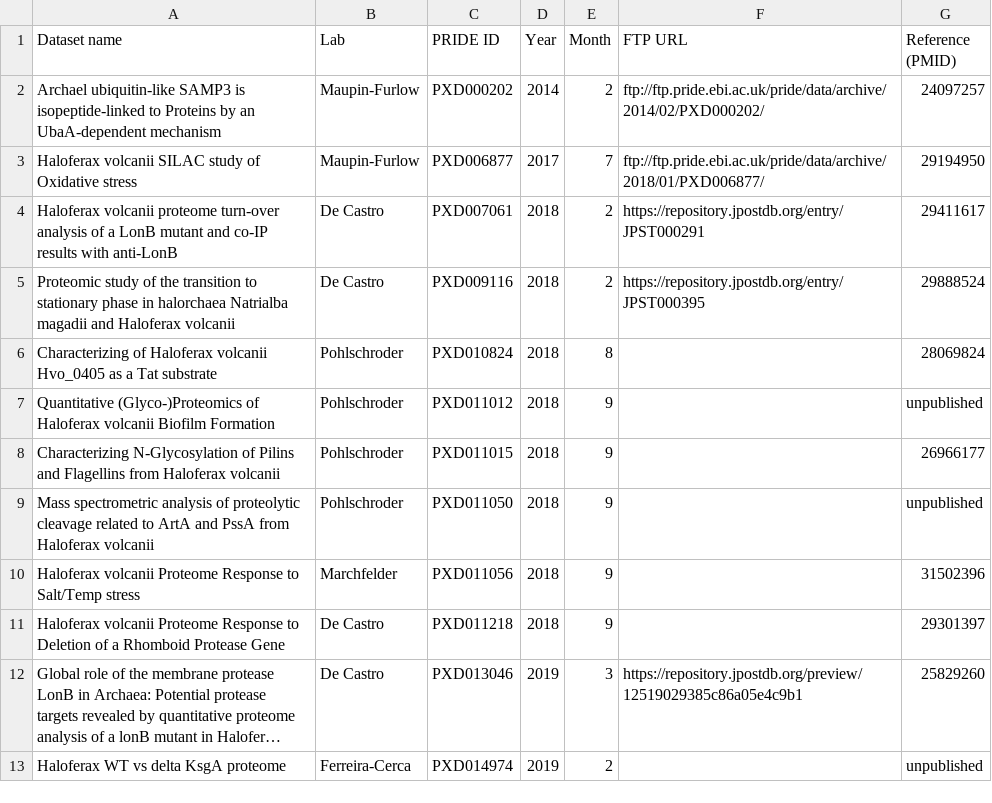
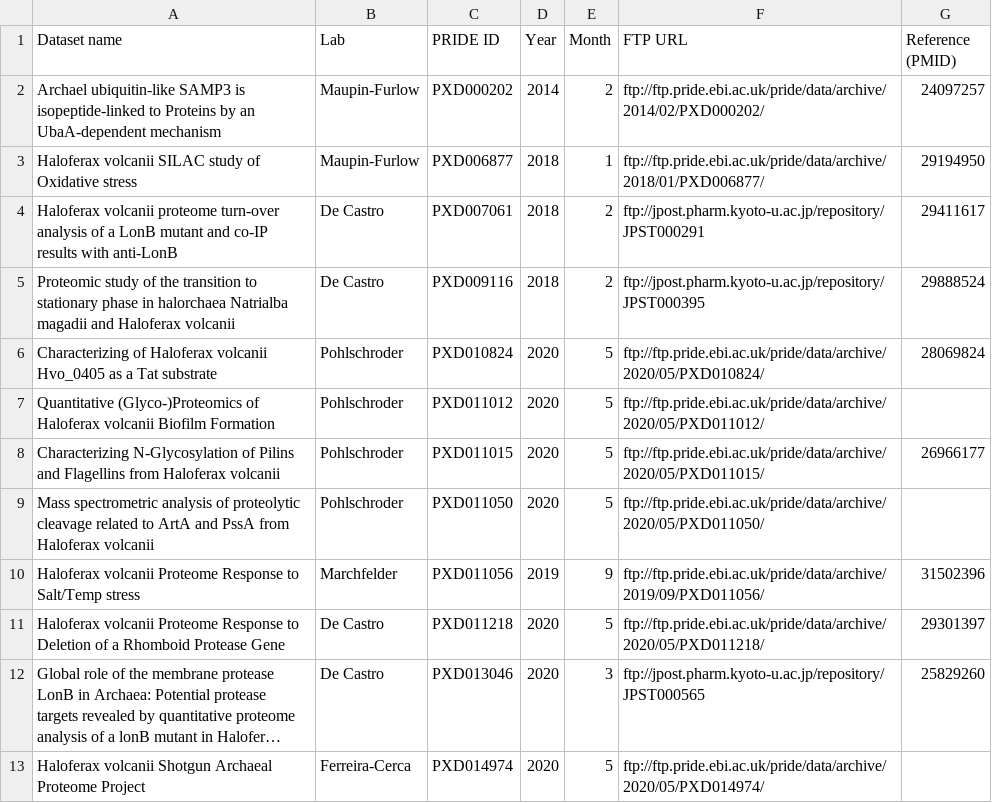
Before and after one commit to arcpp/ArcPP, a CSV file: meta_data/PRIDE_download_information.csv, drawn as a sheet; long unchanged cells end in …; removed rows and columns are numbered as before the commit, all else as after; the diff names each change by its address in the sheet, - before the commit and + after, or states it on an @@ line.

Commit message:
updated readme, meta data, file descriptions, and added N. magadii database

```diff
--- a/meta_data/PRIDE_download_information.csv
+++ b/meta_data/PRIDE_download_information.csv
-D3 (Year): 2017
+D3 (Year): 2018
-E3 (Month): 7
+E3 (Month): 1
-F4 (FTP URL): https://repository.jpostdb.org/entry/JPST000291
+F4 (FTP URL): ftp://jpost.pharm.kyoto-u.ac.jp/repository/JPST000291
-F5 (FTP URL): https://repository.jpostdb.org/entry/JPST000395
+F5 (FTP URL): ftp://jpost.pharm.kyoto-u.ac.jp/repository/JPST000395
-D6:D9 (Year): 2018
+D6:D9 (Year): 2020
-E6 (Month): 8
+E6 (Month): 5
-F6 (FTP URL): (empty)
+F6 (FTP URL): ftp://ftp.pride.ebi.ac.uk/pride/data/archive/2020/05/PXD010824/
-E7:E9 (Month): 9
+E7:E9 (Month): 5
-F7 (FTP URL): (empty)
+F7 (FTP URL): ftp://ftp.pride.ebi.ac.uk/pride/data/archive/2020/05/PXD011012/
-G7 (Reference (PMID)): unpublished
+G7 (Reference (PMID)): (empty)
-F8 (FTP URL): (empty)
+F8 (FTP URL): ftp://ftp.pride.ebi.ac.uk/pride/data/archive/2020/05/PXD011015/
-F9 (FTP URL): (empty)
+F9 (FTP URL): ftp://ftp.pride.ebi.ac.uk/pride/data/archive/2020/05/PXD011050/
-G9 (Reference (PMID)): unpublished
+G9 (Reference (PMID)): (empty)
-D10 (Year): 2018
+D10 (Year): 2019
-F10 (FTP URL): (empty)
+F10 (FTP URL): ftp://ftp.pride.ebi.ac.uk/pride/data/archive/2019/09/PXD011056/
-D11 (Year): 2018
+D11 (Year): 2020
-E11 (Month): 9
+E11 (Month): 5
-F11 (FTP URL): (empty)
+F11 (FTP URL): ftp://ftp.pride.ebi.ac.uk/pride/data/archive/2020/05/PXD011218/
-D12 (Year): 2019
+D12 (Year): 2020
-F12 (FTP URL): https://repository.jpostdb.org/preview/12519029385c86a05e4c9b1
+F12 (FTP URL): ftp://jpost.pharm.kyoto-u.ac.jp/repository/JPST000565
-row 13: Haloferax WT vs delta KsgA proteome | Ferreira-Cerca | PXD014974 | 2019 | 2 |  | unpublished
+row 13: Haloferax volcanii Shotgun Archaeal Proteome Project | Ferreira-Cerca | PXD014974 | 2020 | 5 | ftp://ftp.pride.ebi.ac.uk/pride/data/archive/2020/05/PXD014974/
```
Also changed, not shown: meta_data/MS_meta_data.csv, meta_data/experiment_meta_data.csv, 8 other files.
